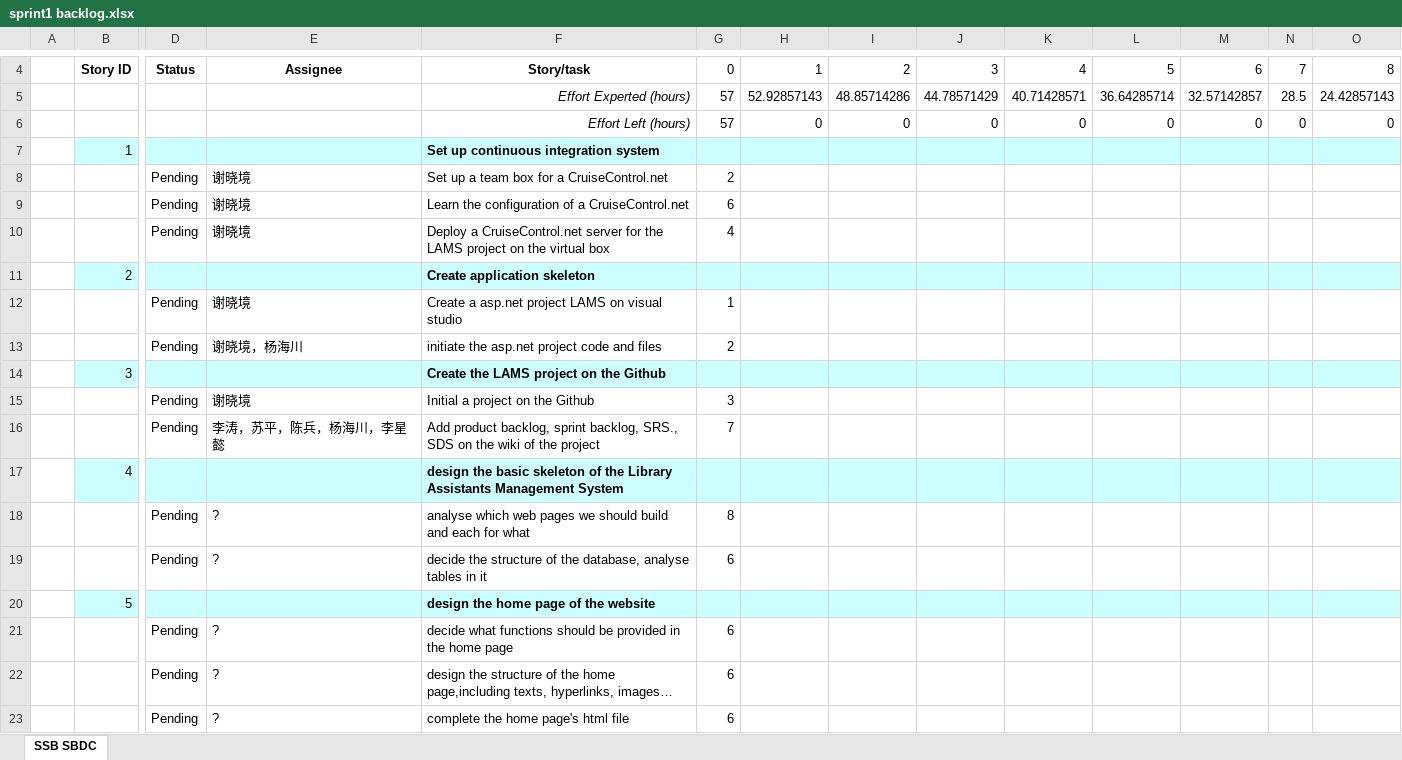
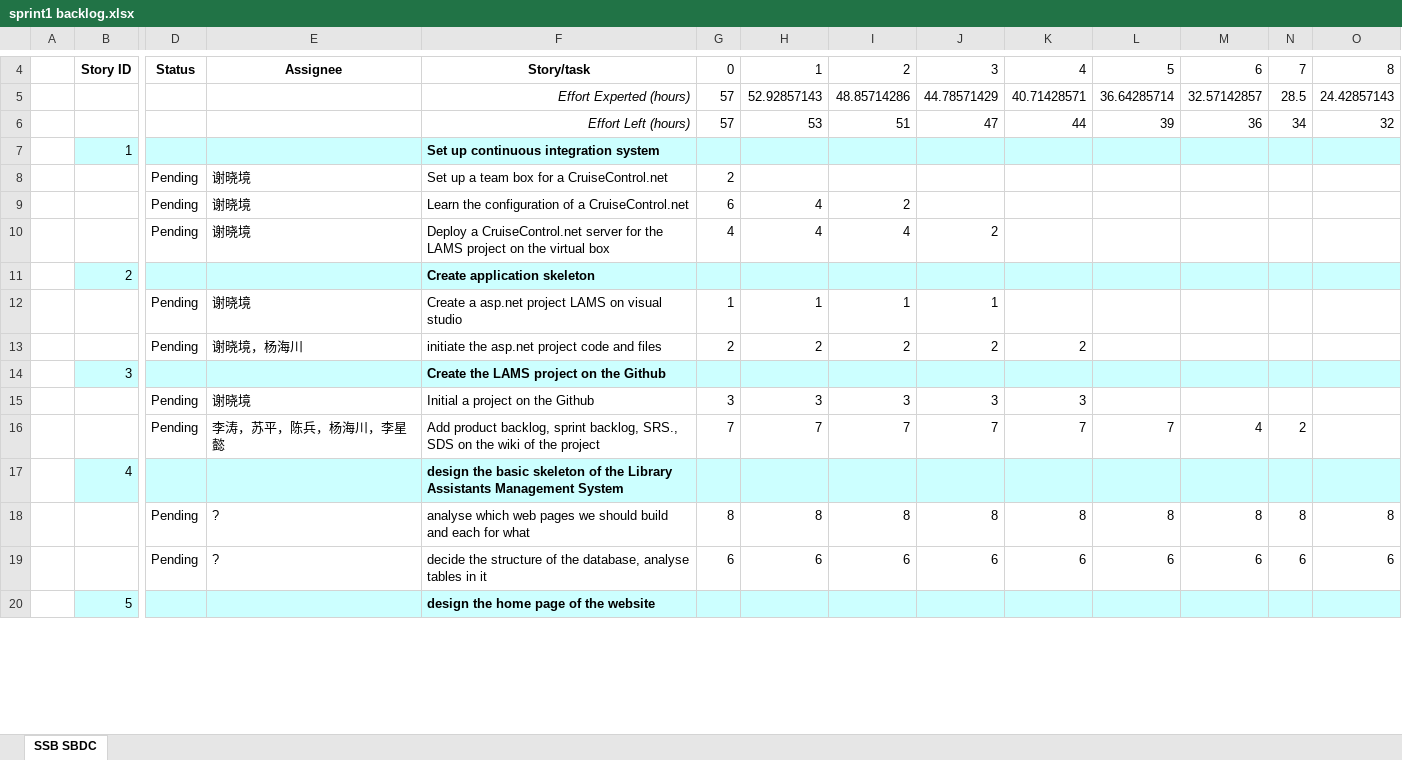
Before and after one commit to friends/LibraryAssistant, an Excel workbook: documents/sprint1 backlog.xlsx, sheet SSB SBDC, drawn as a sheet; only a part is shown, gaps mark what is left out; values as stored, in another font and other column widths than the file's, no borders; charts and pictures not drawn; removed rows and columns are numbered as before the commit, all else as after; rows hold the shown columns only; the diff covers the shown part only; the diff names each change by its address in the sheet, - before the commit and + after, or states it on an @@ line.

Commit message:
Update the sprint1 backlog,modify the product backlog&Requirements Outline.

```diff
--- a/documents/sprint1 backlog.xlsx (sheet SSB SBDC)
+++ b/documents/sprint1 backlog.xlsx (sheet SSB SBDC)
-H6: 0
+H6: 53
-I6: 0
+I6: 51
-J6: 0
+J6: 47
-K6: 0
+K6: 44
-L6: 0
+L6: 39
-M6: 0
+M6: 36
-N6: 0
+N6: 34
-O6: 0
+O6: 32
-H9:H10: (empty)
+H9:H10: 4
-I9: (empty)
+I9: 2
-I10: (empty)
+I10: 4
-J10: (empty)
+J10: 2
-H12: (empty)
+H12: 1
-I12: (empty)
+I12: 1
-J12: (empty)
+J12: 1
-H13: (empty)
+H13: 2
-I13: (empty)
+I13: 2
-J13: (empty)
+J13: 2
-K13: (empty)
+K13: 2
-H15: (empty)
+H15: 3
-I15: (empty)
+I15: 3
-J15: (empty)
+J15: 3
-K15: (empty)
+K15: 3
-row 16:  |  | Pending | 李涛，苏平，陈兵，杨海川，李星懿 | Add product backlog, sprint backlog, SRS., SDS on the wiki of the project | 7
+row 16:  |  | Pending | 李涛，苏平，陈兵，杨海川，李星懿 | Add product backlog, sprint backlog, SRS., SDS on the wiki of the project | 7 | 7 | 7 | 7 | 7 | 7 | 4 | 2
-row 18:  |  | Pending | ? | analyse which web pages we should build and each for what | 8
-row 19:  |  | Pending | ? | decide the structure of the database, analyse tables in it | 6
+row 18:  |  | Pending | ? | analyse which web pages we should build and each for what | 8 | 8 | 8 | 8 | 8 | 8 | 8 | 8 | 8
+row 19:  |  | Pending | ? | decide the structure of the database, analyse tables in it | 6 | 6 | 6 | 6 | 6 | 6 | 6 | 6 | 6
-row 21:  |  | Pending | ? | decide what functions should be provided in the home page | 6
-row 22:  |  | Pending | ? | design the structure of the home page,including texts, hyperlinks, images… | 6
-row 23:  |  | Pending | ? | complete the home page's html file | 6
```
Also changed, not shown: 3 added rows elsewhere in this sheet, charts or pictures, documents/product backlog.xlsx, 1 other file.
